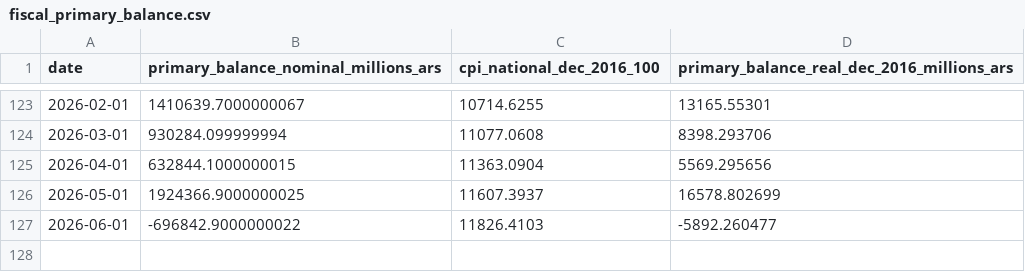
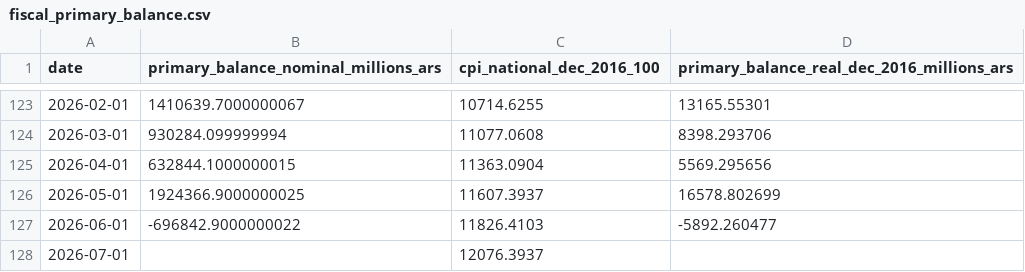
Before and after one commit to thomasriveros/GOV_ARG_TS, a CSV file: data/indicators/fiscal_primary_balance.csv, drawn as a sheet; only a part is shown, gaps mark what is left out; the diff names each change by its address in the sheet, - before the commit and + after, or states it on an @@ line.

```diff
--- a/data/indicators/fiscal_primary_balance.csv
+++ b/data/indicators/fiscal_primary_balance.csv
+row 128: 2026-07-01 |  | 12076.3937
```
Also changed, not shown: data/categories/inflation_prices.csv, 2 other files.
